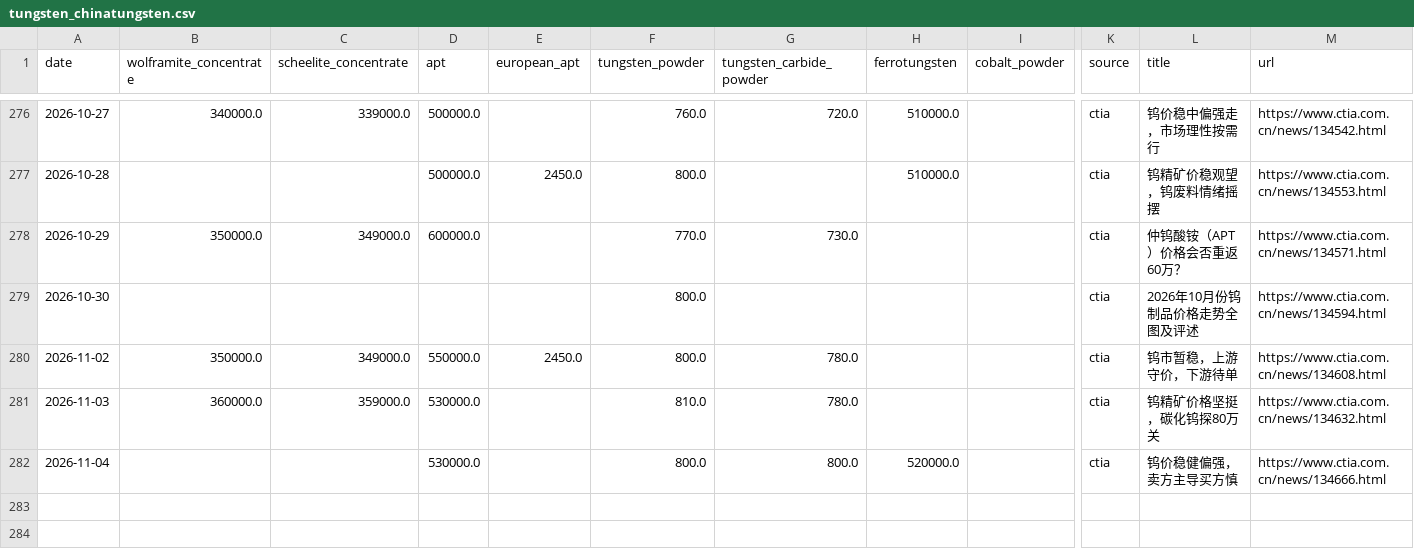
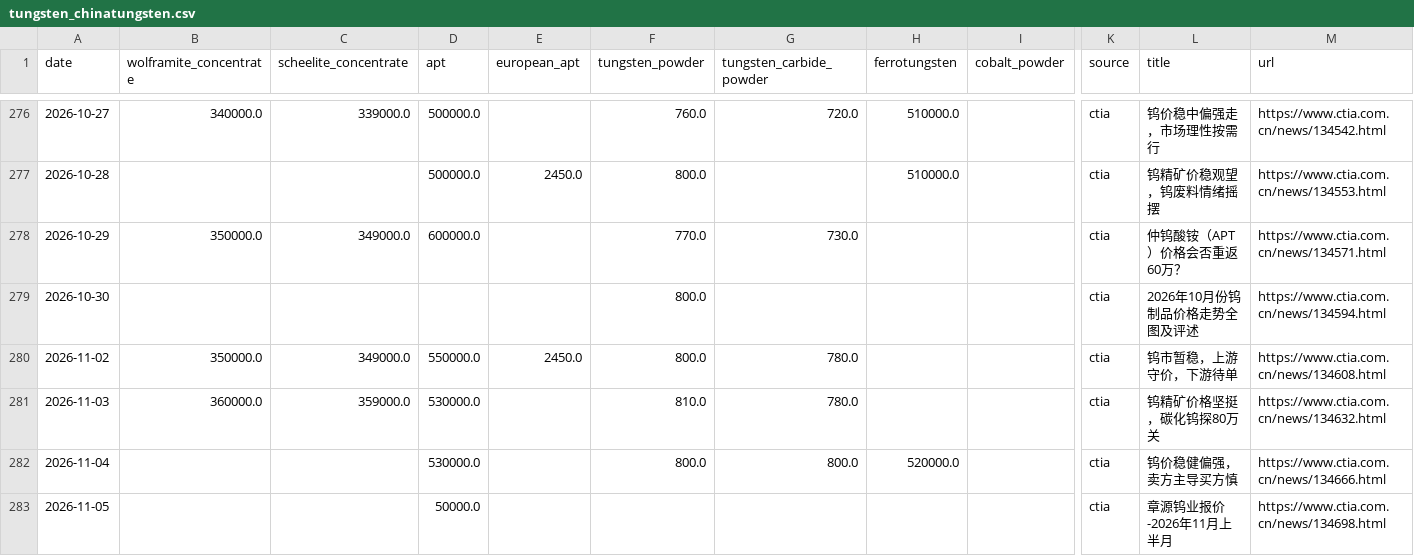
Before and after one commit to Henrywzh/alternative-data, a CSV file: data/raw/minerals_signal_data/tungsten_chinatungsten.csv, drawn as a sheet; only a part is shown, gaps mark what is left out; rows hold the shown columns only; the diff names each change by its address in the sheet, - before the commit and + after, or states it on an @@ line.

```diff
--- a/data/raw/minerals_signal_data/tungsten_chinatungsten.csv
+++ b/data/raw/minerals_signal_data/tungsten_chinatungsten.csv
+row 283: 2026-11-05 |  |  | 50000.0 |  |  |  |  |  | ctia | 章源钨业报价-2026年11月上半月 | https://www.ctia.com.cn/news/134698.html
```
Also changed, not shown: data/raw/minerals_signal_data/molybdenum_chinatungsten.csv, 2 other files.
